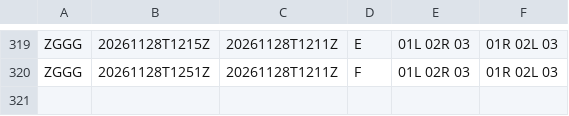
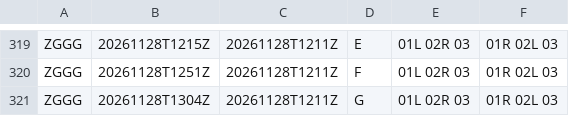
Before and after one commit to honghebincsg/pegasus-fid-gist, a CSV file: atis-history/ZGGG/2026-11.csv, drawn as a sheet; only a part is shown, gaps mark what is left out; the diff names each change by its address in the sheet, - before the commit and + after, or states it on an @@ line.

```diff
--- a/atis-history/ZGGG/2026-11.csv
+++ b/atis-history/ZGGG/2026-11.csv
+row 321: ZGGG | 20261128T1304Z | 20261128T1211Z | G | 01L 02R 03 | 01R 02L 03
```
Also changed, not shown: atis-history/EHAM/2026-11.csv, atis-history/ZGSZ/2026-11.csv, 2 other files.
